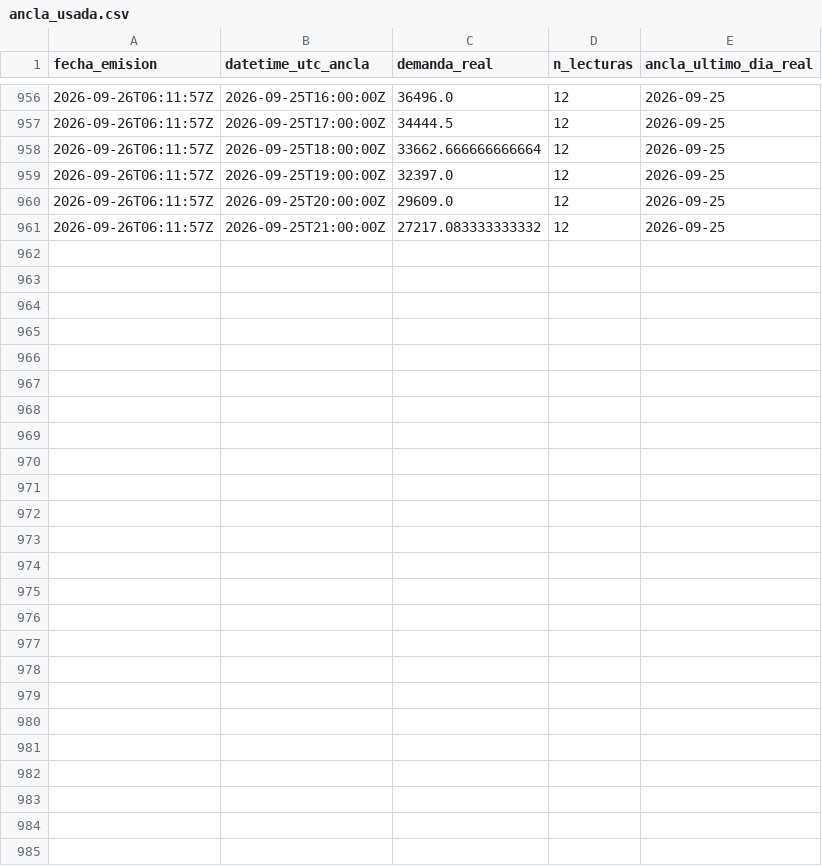
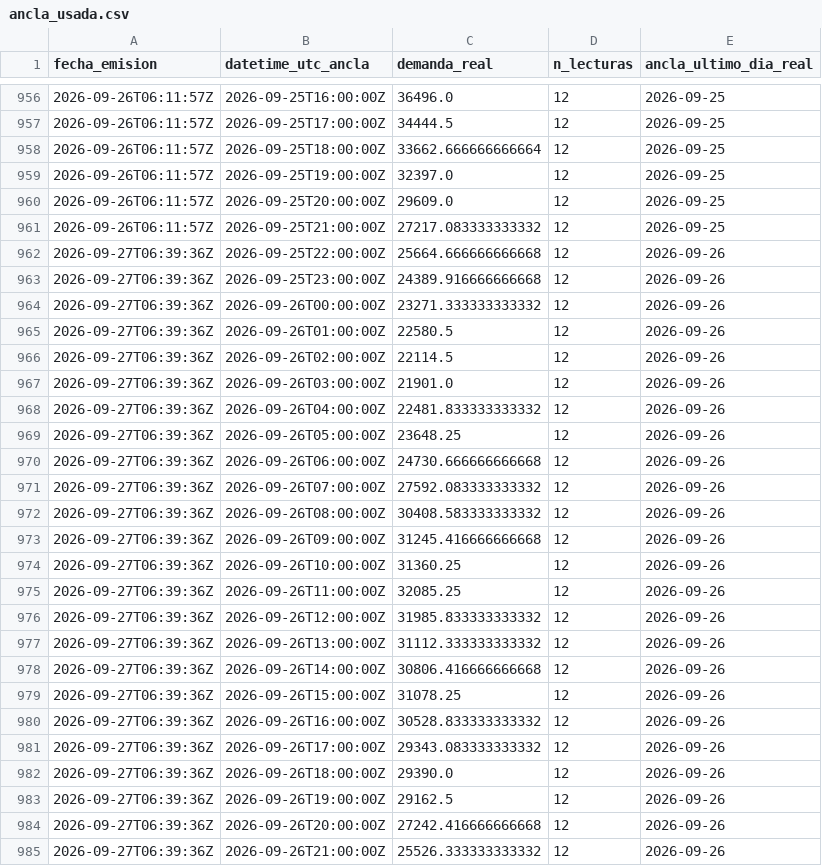
Before and after one commit to LauraCGuzman/Proyecto_REE, a CSV file: data/ancla_usada.csv, drawn as a sheet; only a part is shown, gaps mark what is left out; the diff names each change by its address in the sheet, - before the commit and + after, or states it on an @@ line.

```diff
--- a/data/ancla_usada.csv
+++ b/data/ancla_usada.csv
+row 962: 2026-09-27T06:39:36Z | 2026-09-25T22:00:00Z | 25664.666666666668 | 12 | 2026-09-26
+row 963: 2026-09-27T06:39:36Z | 2026-09-25T23:00:00Z | 24389.916666666668 | 12 | 2026-09-26
+row 964: 2026-09-27T06:39:36Z | 2026-09-26T00:00:00Z | 23271.333333333332 | 12 | 2026-09-26
+row 965: 2026-09-27T06:39:36Z | 2026-09-26T01:00:00Z | 22580.5 | 12 | 2026-09-26
+row 966: 2026-09-27T06:39:36Z | 2026-09-26T02:00:00Z | 22114.5 | 12 | 2026-09-26
+row 967: 2026-09-27T06:39:36Z | 2026-09-26T03:00:00Z | 21901.0 | 12 | 2026-09-26
+row 968: 2026-09-27T06:39:36Z | 2026-09-26T04:00:00Z | 22481.833333333332 | 12 | 2026-09-26
+row 969: 2026-09-27T06:39:36Z | 2026-09-26T05:00:00Z | 23648.25 | 12 | 2026-09-26
+row 970: 2026-09-27T06:39:36Z | 2026-09-26T06:00:00Z | 24730.666666666668 | 12 | 2026-09-26
+row 971: 2026-09-27T06:39:36Z | 2026-09-26T07:00:00Z | 27592.083333333332 | 12 | 2026-09-26
+row 972: 2026-09-27T06:39:36Z | 2026-09-26T08:00:00Z | 30408.583333333332 | 12 | 2026-09-26
+row 973: 2026-09-27T06:39:36Z | 2026-09-26T09:00:00Z | 31245.416666666668 | 12 | 2026-09-26
+row 974: 2026-09-27T06:39:36Z | 2026-09-26T10:00:00Z | 31360.25 | 12 | 2026-09-26
+row 975: 2026-09-27T06:39:36Z | 2026-09-26T11:00:00Z | 32085.25 | 12 | 2026-09-26
+row 976: 2026-09-27T06:39:36Z | 2026-09-26T12:00:00Z | 31985.833333333332 | 12 | 2026-09-26
+row 977: 2026-09-27T06:39:36Z | 2026-09-26T13:00:00Z | 31112.333333333332 | 12 | 2026-09-26
+row 978: 2026-09-27T06:39:36Z | 2026-09-26T14:00:00Z | 30806.416666666668 | 12 | 2026-09-26
+row 979: 2026-09-27T06:39:36Z | 2026-09-26T15:00:00Z | 31078.25 | 12 | 2026-09-26
+row 980: 2026-09-27T06:39:36Z | 2026-09-26T16:00:00Z | 30528.833333333332 | 12 | 2026-09-26
+row 981: 2026-09-27T06:39:36Z | 2026-09-26T17:00:00Z | 29343.083333333332 | 12 | 2026-09-26
+row 982: 2026-09-27T06:39:36Z | 2026-09-26T18:00:00Z | 29390.0 | 12 | 2026-09-26
+row 983: 2026-09-27T06:39:36Z | 2026-09-26T19:00:00Z | 29162.5 | 12 | 2026-09-26
+row 984: 2026-09-27T06:39:36Z | 2026-09-26T20:00:00Z | 27242.416666666668 | 12 | 2026-09-26
+row 985: 2026-09-27T06:39:36Z | 2026-09-26T21:00:00Z | 25526.333333333332 | 12 | 2026-09-26
```
Also changed, not shown: data/predicciones.csv.
